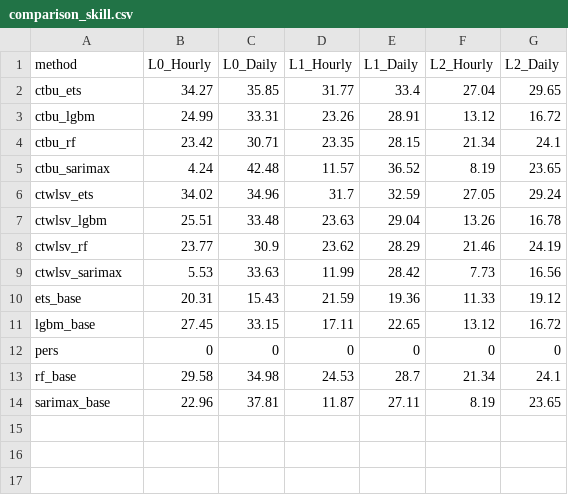
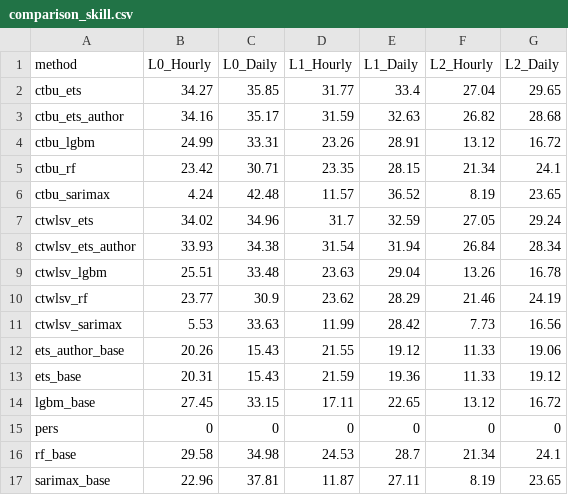
Before and after one commit to not-nam-or-am-i/time-series-spatio-temporal-reconciliation, a CSV file: output/comparison_skill.csv, drawn as a sheet.

```diff
--- a/output/comparison_skill.csv
+++ b/output/comparison_skill.csv
@@ -2,2 +2,3 @@ method,L0_Hourly,L0_Daily,L1_Hourly,L1_Daily,L2_Hourly,L2_Daily
 ctbu_ets,34.27,35.85,31.77,33.4,27.04,29.65
+ctbu_ets_author,34.16,35.17,31.59,32.63,26.82,28.68
 ctbu_lgbm,24.99,33.31,23.26,28.91,13.12,16.72
@@ -6,2 +7,3 @@ ctbu_sarimax,4.24,42.48,11.57,36.52,8.19,23.65
 ctwlsv_ets,34.02,34.96,31.7,32.59,27.05,29.24
+ctwlsv_ets_author,33.93,34.38,31.54,31.94,26.84,28.34
 ctwlsv_lgbm,25.51,33.48,23.63,29.04,13.26,16.78
@@ -9,2 +11,3 @@ ctwlsv_rf,23.77,30.9,23.62,28.29,21.46,24.19
 ctwlsv_sarimax,5.53,33.63,11.99,28.42,7.73,16.56
+ets_author_base,20.26,15.43,21.55,19.12,11.33,19.06
 ets_base,20.31,15.43,21.59,19.36,11.33,19.12
```
Also changed, not shown: output/comparison_SMAPE.csv, output/comparison_nMBE.csv, 14 other files.
